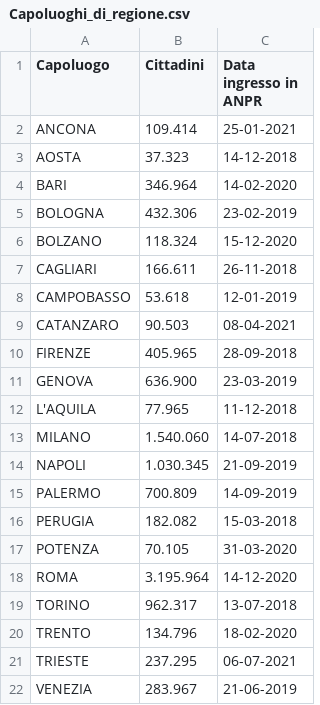
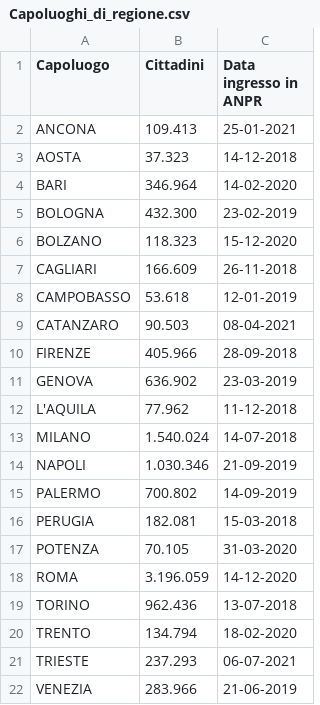
Before and after one commit to mfortini/opendata_backup, a CSV file: ANPR/AnprStatsWeb/Capoluoghi_di_regione.csv, drawn as a sheet.

Commit message:
AnprStatsWeb update

```diff
--- a/ANPR/AnprStatsWeb/Capoluoghi_di_regione.csv
+++ b/ANPR/AnprStatsWeb/Capoluoghi_di_regione.csv
@@ -1,22 +1,22 @@
 "Capoluogo";"Cittadini";"Data ingresso in ANPR"
-"ANCONA";"109.414";"25-01-2021"
+"ANCONA";"109.413";"25-01-2021"
 "AOSTA";"37.323";"14-12-2018"
 "BARI";"346.964";"14-02-2020"
-"BOLOGNA";"432.306";"23-02-2019"
-"BOLZANO";"118.324";"15-12-2020"
-"CAGLIARI";"166.611";"26-11-2018"
+"BOLOGNA";"432.300";"23-02-2019"
+"BOLZANO";"118.323";"15-12-2020"
+"CAGLIARI";"166.609";"26-11-2018"
 "CAMPOBASSO";"53.618";"12-01-2019"
 "CATANZARO";"90.503";"08-04-2021"
-"FIRENZE";"405.965";"28-09-2018"
-"GENOVA";"636.900";"23-03-2019"
-"L'AQUILA";"77.965";"11-12-2018"
-"MILANO";"1.540.060";"14-07-2018"
-"NAPOLI";"1.030.345";"21-09-2019"
-"PALERMO";"700.809";"14-09-2019"
-"PERUGIA";"182.082";"15-03-2018"
+"FIRENZE";"405.966";"28-09-2018"
+"GENOVA";"636.902";"23-03-2019"
+"L'AQUILA";"77.962";"11-12-2018"
+"MILANO";"1.540.024";"14-07-2018"
+"NAPOLI";"1.030.346";"21-09-2019"
+"PALERMO";"700.802";"14-09-2019"
+"PERUGIA";"182.081";"15-03-2018"
 "POTENZA";"70.105";"31-03-2020"
-"ROMA";"3.195.964";"14-12-2020"
-"TORINO";"962.317";"13-07-2018"
-"TRENTO";"134.796";"18-02-2020"
-"TRIESTE";"237.295";"06-07-2021"
-"VENEZIA";"283.967";"21-06-2019"
+"ROMA";"3.196.059";"14-12-2020"
+"TORINO";"962.436";"13-07-2018"
+"TRENTO";"134.794";"18-02-2020"
+"TRIESTE";"237.293";"06-07-2021"
+"VENEZIA";"283.966";"21-06-2019"
```
Also changed, not shown: ANPR/AnprStatsWeb/Distribuzione_per_regione.csv, ANPR/AnprStatsWeb/Report_nazionale.csv.
